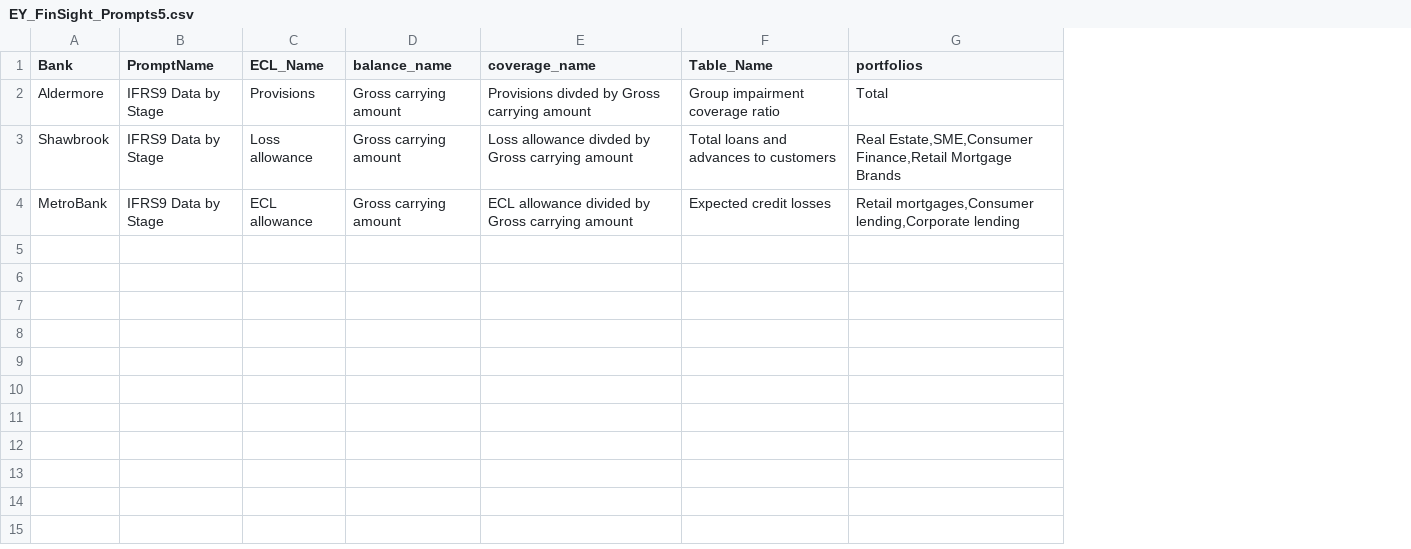
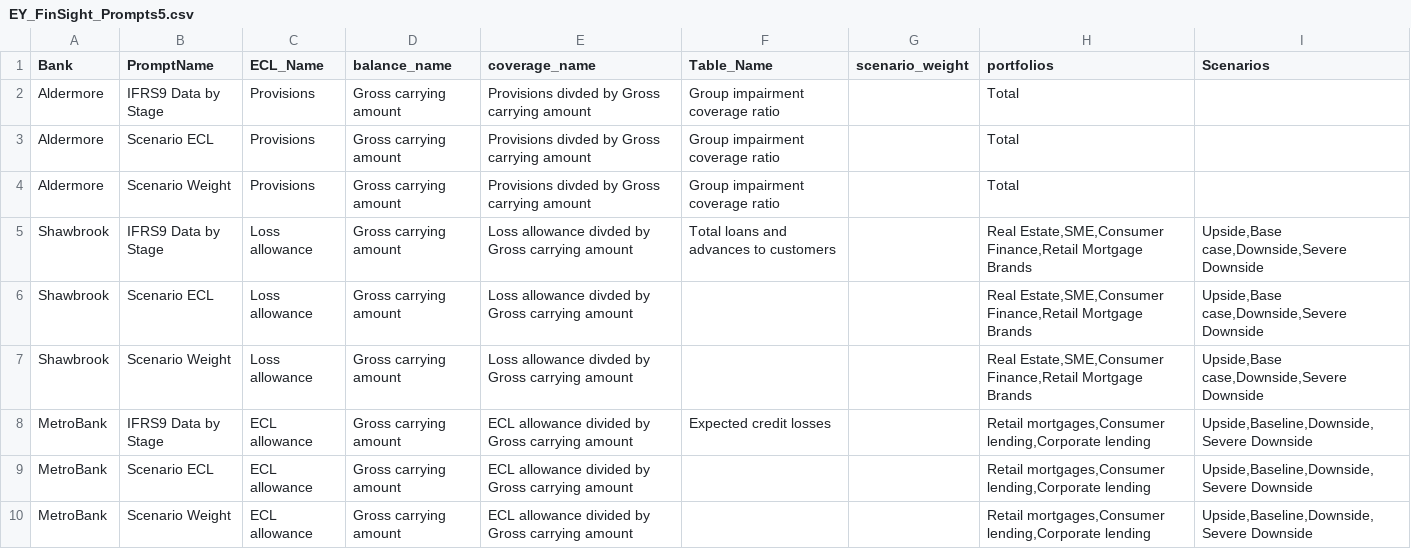
Before and after one commit to Man17oj/IFRS9_Benchmark_tool, a CSV file: prompts/EY_FinSight_Prompts5.csv, drawn as a sheet; addresses are those after the commit; the diff names each change by its address in the sheet, - before the commit and + after, or states it on an @@ line.

Commit message:
adding prompts

```diff
--- a/prompts/EY_FinSight_Prompts5.csv
+++ b/prompts/EY_FinSight_Prompts5.csv
+column G (scenario_weight), empty
+column I (Scenarios), row 5: Upside,Base case,Downside,Severe Downside; row 8: Upside,Baseline,Downside, Severe Downside
+row 3: Aldermore | Scenario ECL | Provisions | Gross carrying amount | Provisions divded by Gross carrying amount | Group impairment coverage ratio |  | Total
+row 4: Aldermore | Scenario Weight | Provisions | Gross carrying amount | Provisions divded by Gross carrying amount | Group impairment coverage ratio |  | Total
+row 6: Shawbrook | Scenario ECL | Loss allowance | Gross carrying amount | Loss allowance divded by Gross carrying amount |  |  | Real Estate,SME,Consumer Finance,Retail Mortgage Brands | Upside,Base case,Downside,Severe Downside
+row 7: Shawbrook | Scenario Weight | Loss allowance | Gross carrying amount | Loss allowance divded by Gross carrying amount |  |  | Real Estate,SME,Consumer Finance,Retail Mortgage Brands | Upside,Base case,Downside,Severe Downside
+row 9: MetroBank | Scenario ECL | ECL allowance | Gross carrying amount | ECL allowance divided by Gross carrying amount |  |  | Retail mortgages,Consumer lending,Corporate lending | Upside,Baseline,Downside, Severe Downside
+row 10: MetroBank | Scenario Weight | ECL allowance | Gross carrying amount | ECL allowance divided by Gross carrying amount |  |  | Retail mortgages,Consumer lending,Corporate lending | Upside,Baseline,Downside, Severe Downside
```
Also changed, not shown: 4 other files.
